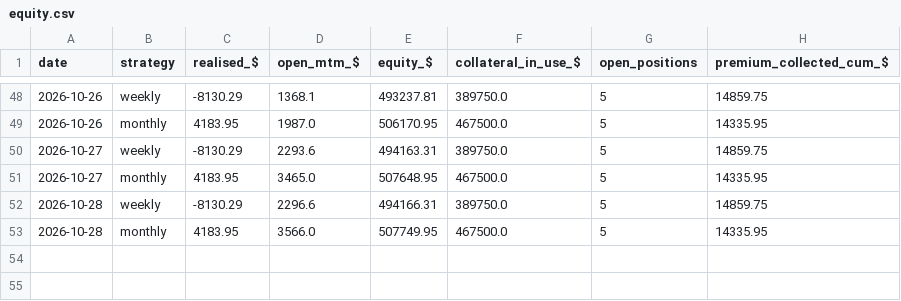
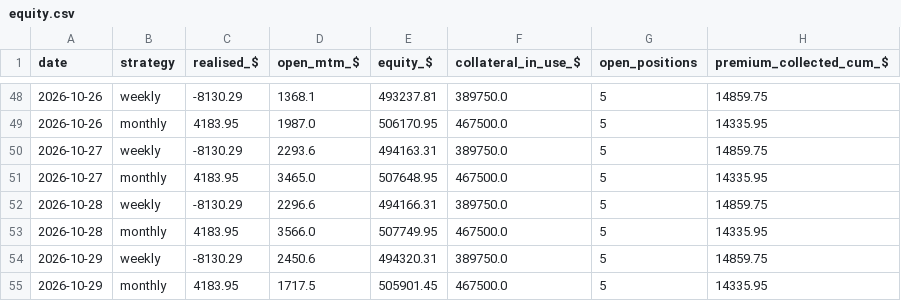
Before and after one commit to Moopheus1/Quant-Records, a CSV file: puts/data/stocks/equity.csv, drawn as a sheet; only a part is shown, gaps mark what is left out.

```diff
--- a/puts/data/stocks/equity.csv
+++ b/puts/data/stocks/equity.csv
@@ -53 +53,3 @@ date,strategy,realised_$,open_mtm_$,equity_$,collateral_in_use_$,open_positions,
 2026-10-28,monthly,4183.95,3566.0,507749.95,467500.0,5,14335.95
+2026-10-29,weekly,-8130.29,2450.6,494320.31,389750.0,5,14859.75
+2026-10-29,monthly,4183.95,1717.5,505901.45,467500.0,5,14335.95
```
Also changed, not shown: puts/data/etfs/closes.csv, puts/data/etfs/equity.csv, 3 other files.
